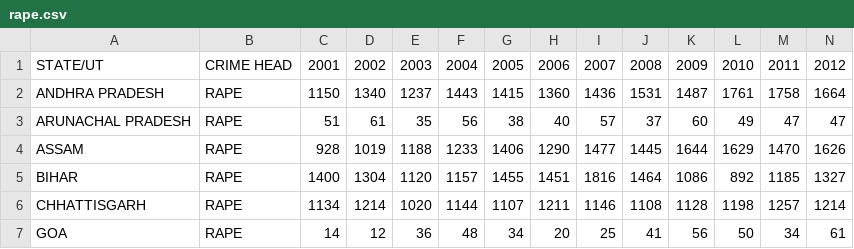
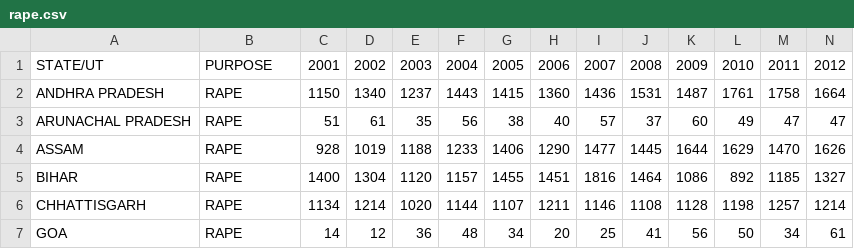
Before and after one commit to shipra901/data_science_dataset, a CSV file: rape.csv, drawn as a sheet; only a part is shown; the diff names each change by its address in the sheet, - before the commit and + after, or states it on an @@ line.

Commit message:
Add files via upload

```diff
--- a/rape.csv
+++ b/rape.csv
-B1: CRIME HEAD
+B1: PURPOSE
```
